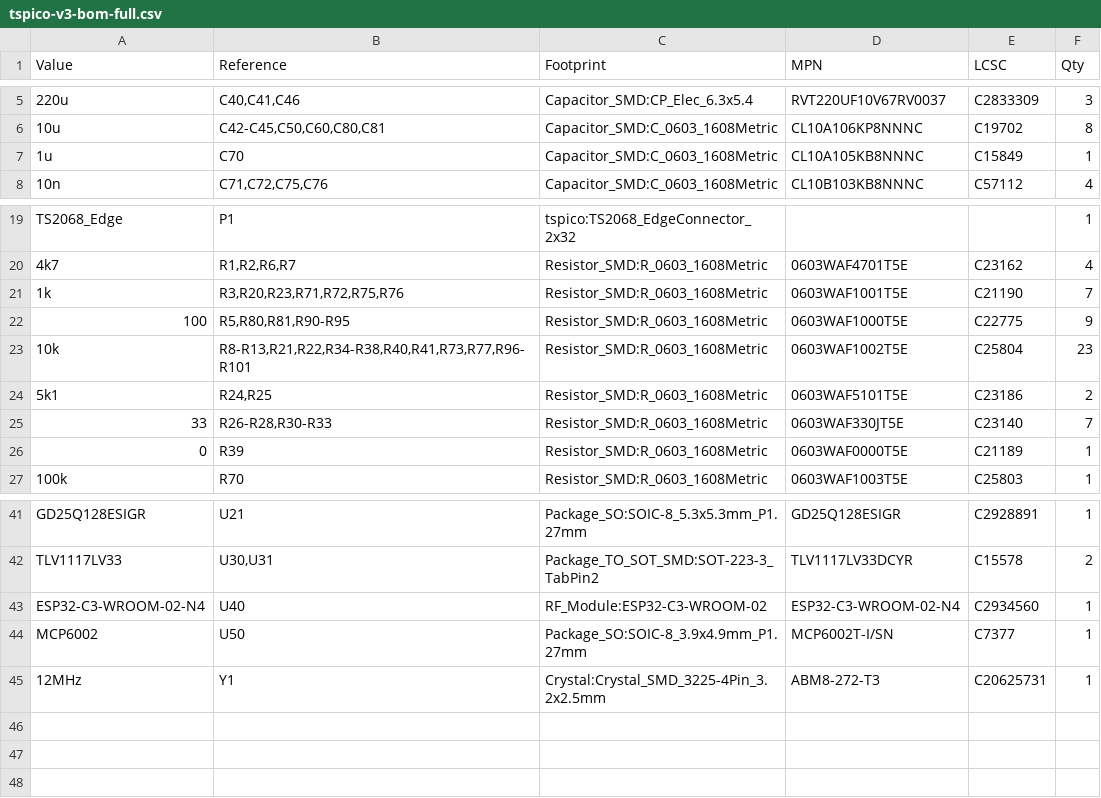
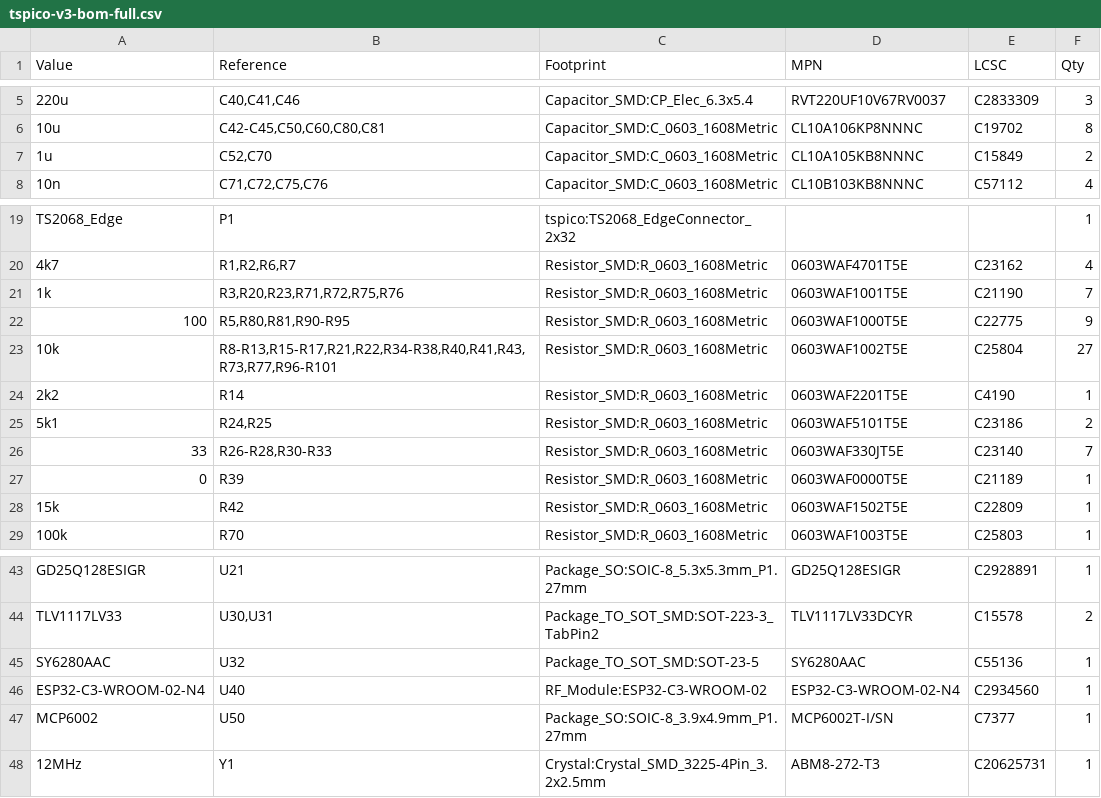
Before and after one commit to factus10/tspico-hardware, a CSV file: hardware/bom/tspico-v3-bom-full.csv, drawn as a sheet; only a part is shown, gaps mark what is left out.

```diff
--- a/hardware/bom/tspico-v3-bom-full.csv
+++ b/hardware/bom/tspico-v3-bom-full.csv
@@ -6,3 +6,3 @@
 "10u","C42-C45,C50,C60,C80,C81","Capacitor_SMD:C_0603_1608Metric","CL10A106KP8NNNC","C19702","8"
-"1u","C70","Capacitor_SMD:C_0603_1608Metric","CL10A105KB8NNNC","C15849","1"
+"1u","C52,C70","Capacitor_SMD:C_0603_1608Metric","CL10A105KB8NNNC","C15849","2"
 "10n","C71,C72,C75,C76","Capacitor_SMD:C_0603_1608Metric","CL10B103KB8NNNC","C57112","4"
@@ -22,3 +22,4 @@
 "100","R5,R80,R81,R90-R95","Resistor_SMD:R_0603_1608Metric","0603WAF1000T5E","C22775","9"
-"10k","R8-R13,R21,R22,R34-R38,R40,R41,R73,R77,R96-R101","Resistor_SMD:R_0603_1608Metric","0603WAF1002T5E","C25804","23"
+"10k","R8-R13,R15-R17,R21,R22,R34-R38,R40,R41,R43,R73,R77,R96-R101","Resistor_SMD:R_0603_1608Metric","0603WAF1002T5E","C25804","27"
+"2k2","R14","Resistor_SMD:R_0603_1608Metric","0603WAF2201T5E","C4190","1"
 "5k1","R24,R25","Resistor_SMD:R_0603_1608Metric","0603WAF5101T5E","C23186","2"
@@ -26,2 +27,3 @@
 "0","R39","Resistor_SMD:R_0603_1608Metric","0603WAF0000T5E","C21189","1"
+"15k","R42","Resistor_SMD:R_0603_1608Metric","0603WAF1502T5E","C22809","1"
 "100k","R70","Resistor_SMD:R_0603_1608Metric","0603WAF1003T5E","C25803","1"
@@ -42,2 +44,3 @@
 "TLV1117LV33","U30,U31","Package_TO_SOT_SMD:SOT-223-3_TabPin2","TLV1117LV33DCYR","C15578","2"
+"SY6280AAC","U32","Package_TO_SOT_SMD:SOT-23-5","SY6280AAC","C55136","1"
 "ESP32-C3-WROOM-02-N4","U40","RF_Module:ESP32-C3-WROOM-02","ESP32-C3-WROOM-02-N4","C2934560","1"
```
Also changed, not shown: hardware/bom/tspico-v3-jlcpcb-bom.csv, 16 other files.
